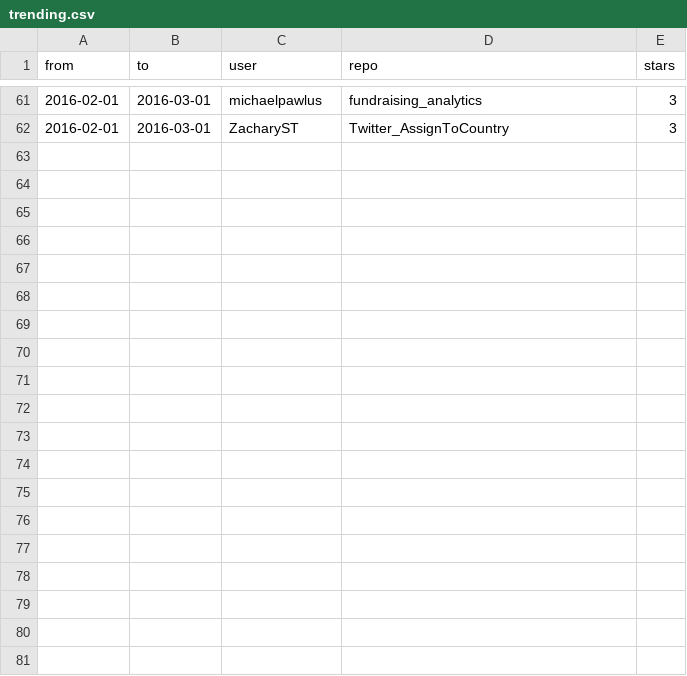
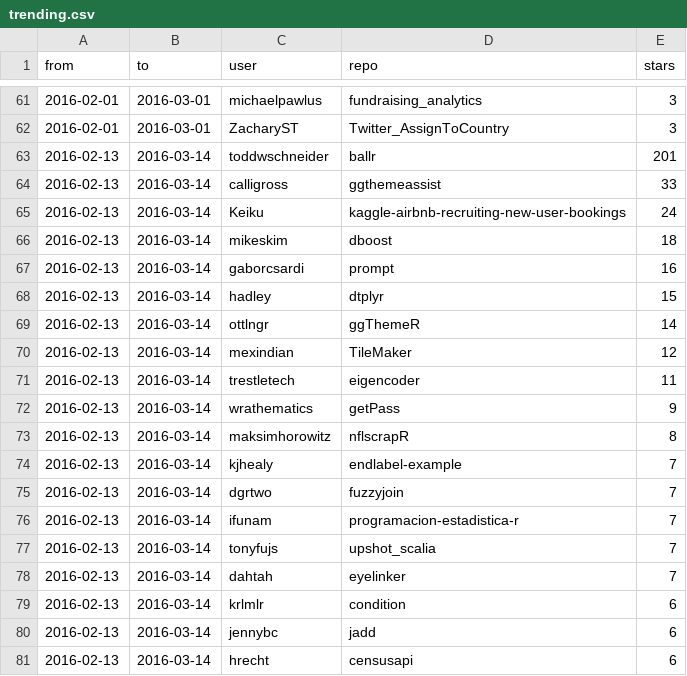
Before and after one commit to qinwf/awesome-R, a CSV file: trending.csv, drawn as a sheet; only a part is shown, gaps mark what is left out; the diff covers the shown part only; the diff names each change by its address in the sheet, - before the commit and + after, or states it on an @@ line.

Commit message:
update r-trending 2016-03-14

```diff
--- a/trending.csv
+++ b/trending.csv
+row 63: 2016-02-13 | 2016-03-14 | toddwschneider | ballr | 201
+row 64: 2016-02-13 | 2016-03-14 | calligross | ggthemeassist | 33
+row 65: 2016-02-13 | 2016-03-14 | Keiku | kaggle-airbnb-recruiting-new-user-bookings | 24
+row 66: 2016-02-13 | 2016-03-14 | mikeskim | dboost | 18
+row 67: 2016-02-13 | 2016-03-14 | gaborcsardi | prompt | 16
+row 68: 2016-02-13 | 2016-03-14 | hadley | dtplyr | 15
+row 69: 2016-02-13 | 2016-03-14 | ottlngr | ggThemeR | 14
+row 70: 2016-02-13 | 2016-03-14 | mexindian | TileMaker | 12
+row 71: 2016-02-13 | 2016-03-14 | trestletech | eigencoder | 11
+row 72: 2016-02-13 | 2016-03-14 | wrathematics | getPass | 9
+row 73: 2016-02-13 | 2016-03-14 | maksimhorowitz | nflscrapR | 8
+row 74: 2016-02-13 | 2016-03-14 | kjhealy | endlabel-example | 7
+row 75: 2016-02-13 | 2016-03-14 | dgrtwo | fuzzyjoin | 7
+row 76: 2016-02-13 | 2016-03-14 | ifunam | programacion-estadistica-r | 7
+row 77: 2016-02-13 | 2016-03-14 | tonyfujs | upshot_scalia | 7
+row 78: 2016-02-13 | 2016-03-14 | dahtah | eyelinker | 7
+row 79: 2016-02-13 | 2016-03-14 | krlmlr | condition | 6
+row 80: 2016-02-13 | 2016-03-14 | jennybc | jadd | 6
+row 81: 2016-02-13 | 2016-03-14 | hrecht | censusapi | 6
```
Also changed, not shown: 11 added rows elsewhere in this file, all_time.csv, 1 other file.
